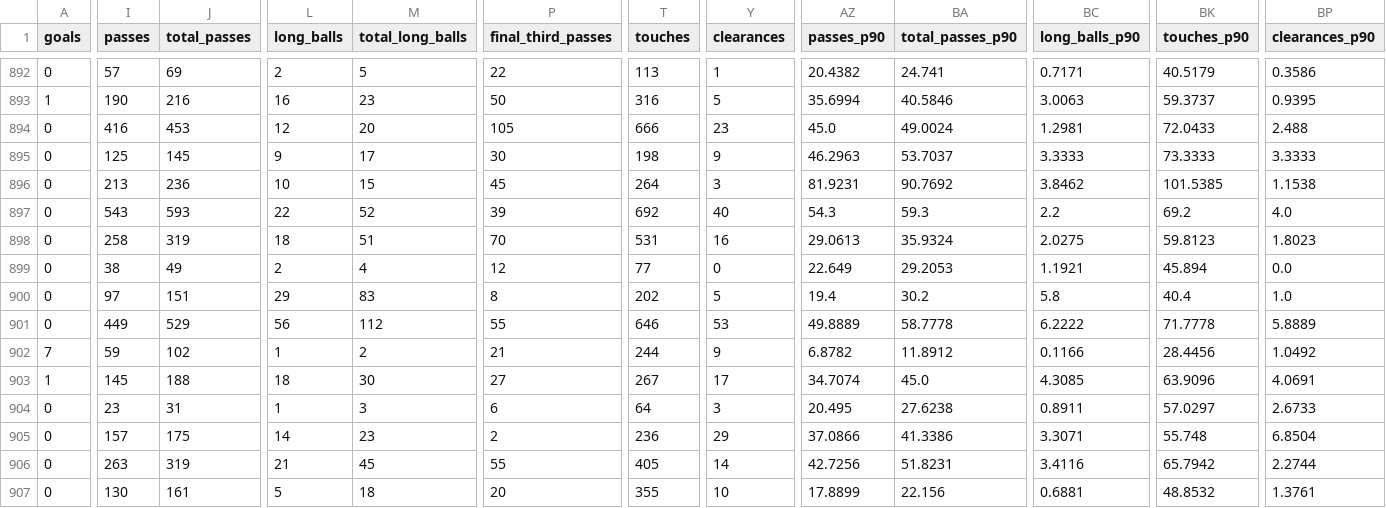
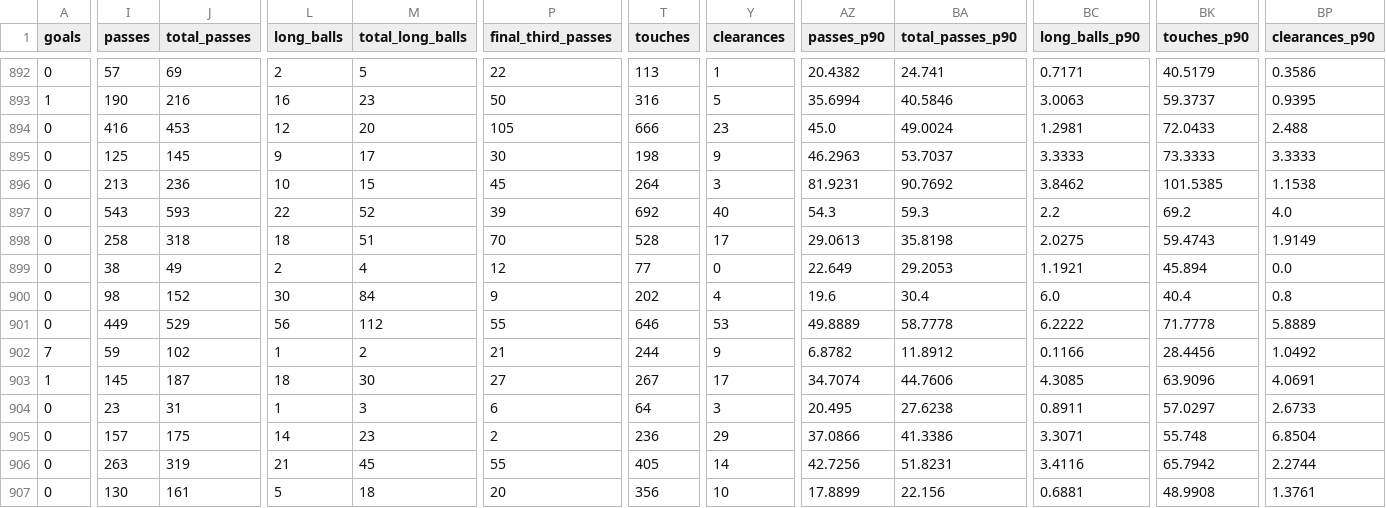
Before and after one commit to Sharone-12/sofascore-scraper, a CSV file: data/processed/players_26_27.csv, drawn as a sheet; only a part is shown, gaps mark what is left out; the diff covers the shown part only; the diff names each change by its address in the sheet, - before the commit and + after, or states it on an @@ line.

Commit message:
refresh 2026-10-28

```diff
--- a/data/processed/players_26_27.csv
+++ b/data/processed/players_26_27.csv
-J898 (total_passes): 319
+J898 (total_passes): 318
-T898 (touches): 531
+T898 (touches): 528
-Y898 (clearances): 16
+Y898 (clearances): 17
-BA898 (total_passes_p90): 35.9324
+BA898 (total_passes_p90): 35.8198
-BK898 (touches_p90): 59.8123
+BK898 (touches_p90): 59.4743
-BP898 (clearances_p90): 1.8023
+BP898 (clearances_p90): 1.9149
-I900 (passes): 97
+I900 (passes): 98
-J900 (total_passes): 151
+J900 (total_passes): 152
-L900 (long_balls): 29
+L900 (long_balls): 30
-M900 (total_long_balls): 83
+M900 (total_long_balls): 84
-P900 (final_third_passes): 8
+P900 (final_third_passes): 9
-Y900 (clearances): 5
+Y900 (clearances): 4
-AZ900 (passes_p90): 19.4
+AZ900 (passes_p90): 19.6
-BA900 (total_passes_p90): 30.2
+BA900 (total_passes_p90): 30.4
-BC900 (long_balls_p90): 5.8
+BC900 (long_balls_p90): 6.0
-BP900 (clearances_p90): 1.0
+BP900 (clearances_p90): 0.8
-J903 (total_passes): 188
+J903 (total_passes): 187
-BA903 (total_passes_p90): 45.0
+BA903 (total_passes_p90): 44.7606
-T907 (touches): 355
+T907 (touches): 356
-BK907 (touches_p90): 48.8532
+BK907 (touches_p90): 48.9908
```
Also changed, not shown: 70 edited cells elsewhere in this file.
